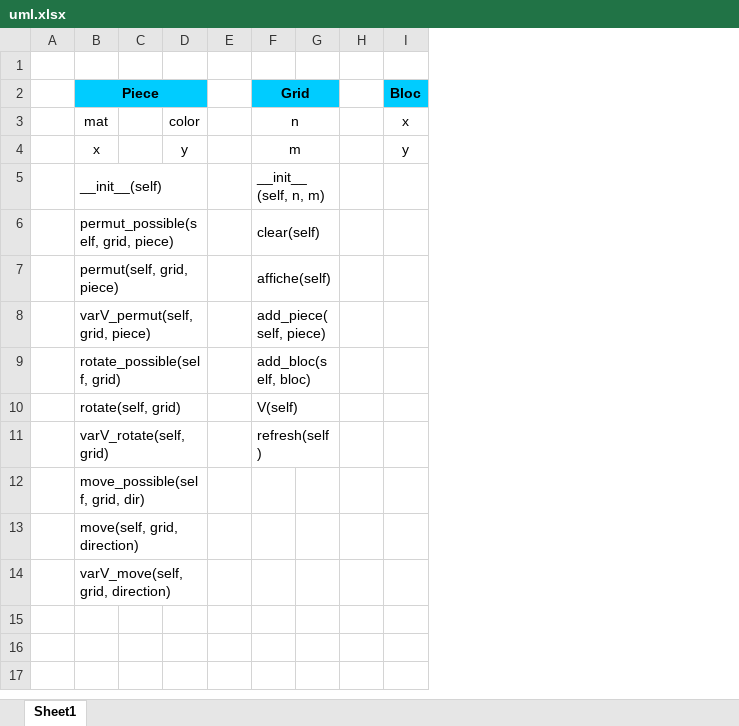
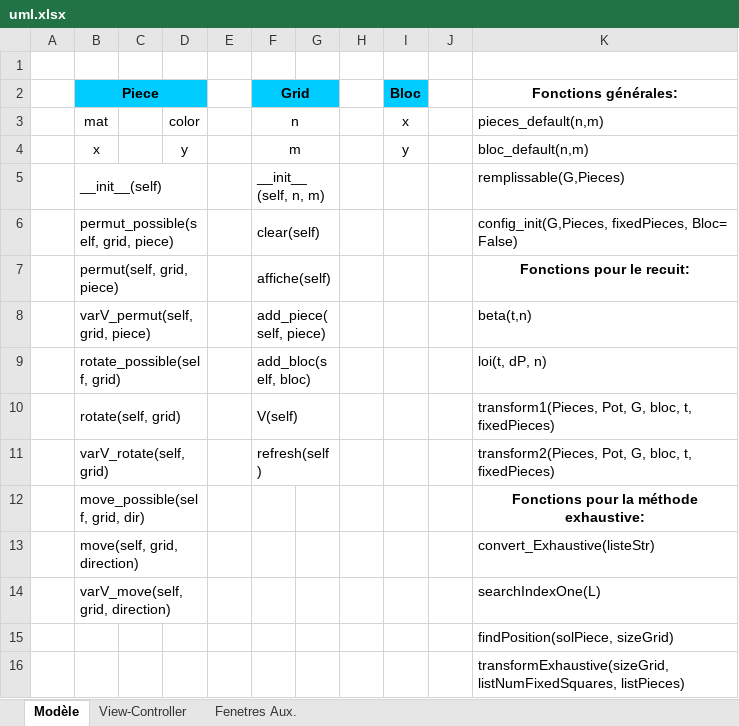
Before and after one commit to Pengzor/Projet_Mopsi, an Excel workbook: uml.xlsx, sheet Modèle, drawn as a sheet; values as stored, in another font and other column widths than the file's, no borders; the diff names each change by its address in the sheet, - before the commit and + after, or states it on an @@ line.

```diff
--- a/uml.xlsx (sheet Modèle)
+++ b/uml.xlsx (sheet Modèle)
-sheet tab: Sheet1
+sheet tab: Modèle
+sheet tab: View-Controller
+sheet tab: Fenetres Aux.
+column J, empty
+column K (Fonctions générales:), rows 3-14: pieces_default(n,m) | bloc_default(n,m) | remplissable(G,Pieces) | config_init(G,Pieces, fixedPieces, Bloc= False) | Fonctions pour le recuit: | beta(t,n) | loi(t, dP, n) | transform1(Pieces, Pot, G, bloc, t, fixedPieces) | transform2(Pieces, Pot, G, bloc, t, fixedPieces) | Fonctions pour la méthode exhaustive: | convert_Exhaustive(listeStr) | searchIndexOne(L)
+row 15:  |  |  |  |  |  |  |  |  |  | findPosition(solPiece, sizeGrid)
+row 16:  |  |  |  |  |  |  |  |  |  | transformExhaustive(sizeGrid, listNumFixedSquares, listPieces)
```
